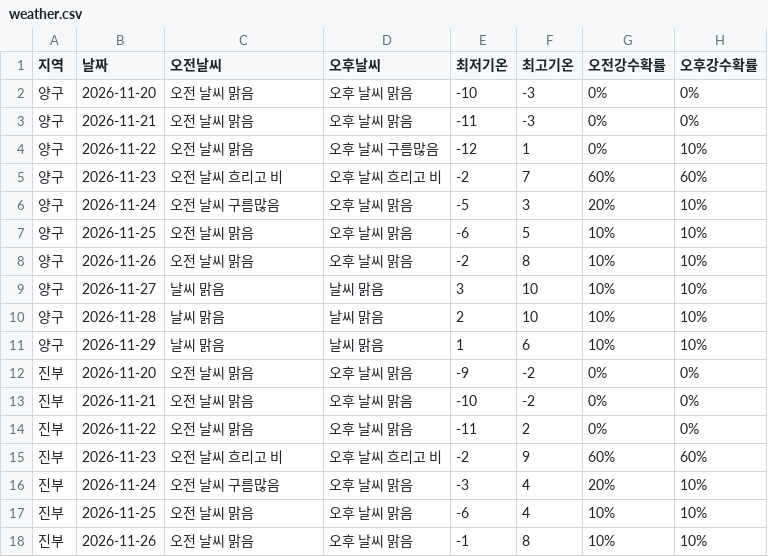
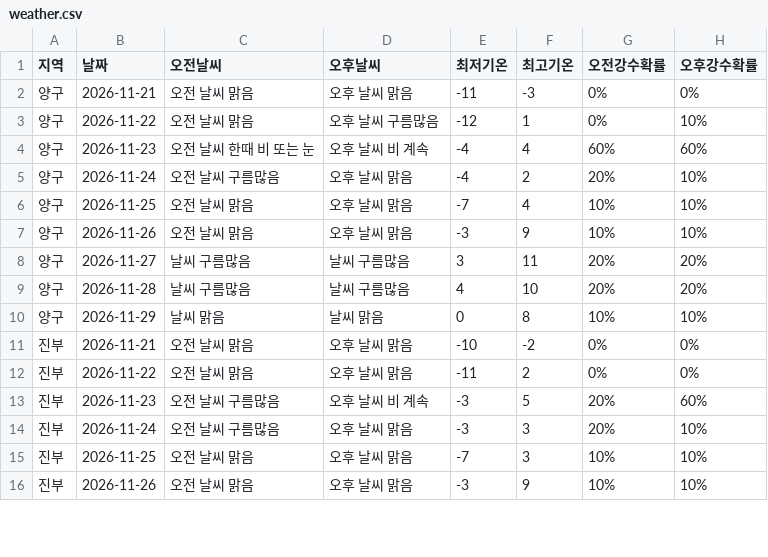
Before and after one commit to wngml7055/potato-times, a CSV file: data/weather.csv, drawn as a sheet; only a part is shown; the diff covers the shown part only.

```diff
--- a/data/weather.csv
+++ b/data/weather.csv
@@ -1,18 +1,16 @@
 지역,날짜,오전날씨,오후날씨,최저기온,최고기온,오전강수확률,오후강수확률
-양구,2026-11-20,오전 날씨 맑음,오후 날씨 맑음,-10,-3,0%,0%
 양구,2026-11-21,오전 날씨 맑음,오후 날씨 맑음,-11,-3,0%,0%
 양구,2026-11-22,오전 날씨 맑음,오후 날씨 구름많음,-12,1,0%,10%
-양구,2026-11-23,오전 날씨 흐리고 비,오후 날씨 흐리고 비,-2,7,60%,60%
-양구,2026-11-24,오전 날씨 구름많음,오후 날씨 맑음,-5,3,20%,10%
-양구,2026-11-25,오전 날씨 맑음,오후 날씨 맑음,-6,5,10%,10%
-양구,2026-11-26,오전 날씨 맑음,오후 날씨 맑음,-2,8,10%,10%
-양구,2026-11-27,날씨 맑음,날씨 맑음,3,10,10%,10%
-양구,2026-11-28,날씨 맑음,날씨 맑음,2,10,10%,10%
-양구,2026-11-29,날씨 맑음,날씨 맑음,1,6,10%,10%
-진부,2026-11-20,오전 날씨 맑음,오후 날씨 맑음,-9,-2,0%,0%
+양구,2026-11-23,오전 날씨 한때 비 또는 눈,오후 날씨 비 계속,-4,4,60%,60%
+양구,2026-11-24,오전 날씨 구름많음,오후 날씨 맑음,-4,2,20%,10%
+양구,2026-11-25,오전 날씨 맑음,오후 날씨 맑음,-7,4,10%,10%
+양구,2026-11-26,오전 날씨 맑음,오후 날씨 맑음,-3,9,10%,10%
+양구,2026-11-27,날씨 구름많음,날씨 구름많음,3,11,20%,20%
+양구,2026-11-28,날씨 구름많음,날씨 구름많음,4,10,20%,20%
+양구,2026-11-29,날씨 맑음,날씨 맑음,0,8,10%,10%
 진부,2026-11-21,오전 날씨 맑음,오후 날씨 맑음,-10,-2,0%,0%
 진부,2026-11-22,오전 날씨 맑음,오후 날씨 맑음,-11,2,0%,0%
-진부,2026-11-23,오전 날씨 흐리고 비,오후 날씨 흐리고 비,-2,9,60%,60%
-진부,2026-11-24,오전 날씨 구름많음,오후 날씨 맑음,-3,4,20%,10%
-진부,2026-11-25,오전 날씨 맑음,오후 날씨 맑음,-6,4,10%,10%
-진부,2026-11-26,오전 날씨 맑음,오후 날씨 맑음,-1,8,10%,10%
+진부,2026-11-23,오전 날씨 구름많음,오후 날씨 비 계속,-3,5,20%,60%
+진부,2026-11-24,오전 날씨 구름많음,오후 날씨 맑음,-3,3,20%,10%
+진부,2026-11-25,오전 날씨 맑음,오후 날씨 맑음,-7,3,10%,10%
+진부,2026-11-26,오전 날씨 맑음,오후 날씨 맑음,-3,9,10%,10%
```
Also changed, not shown: 1 added row, 5 removed rows and 54 edited cells elsewhere in this file.
